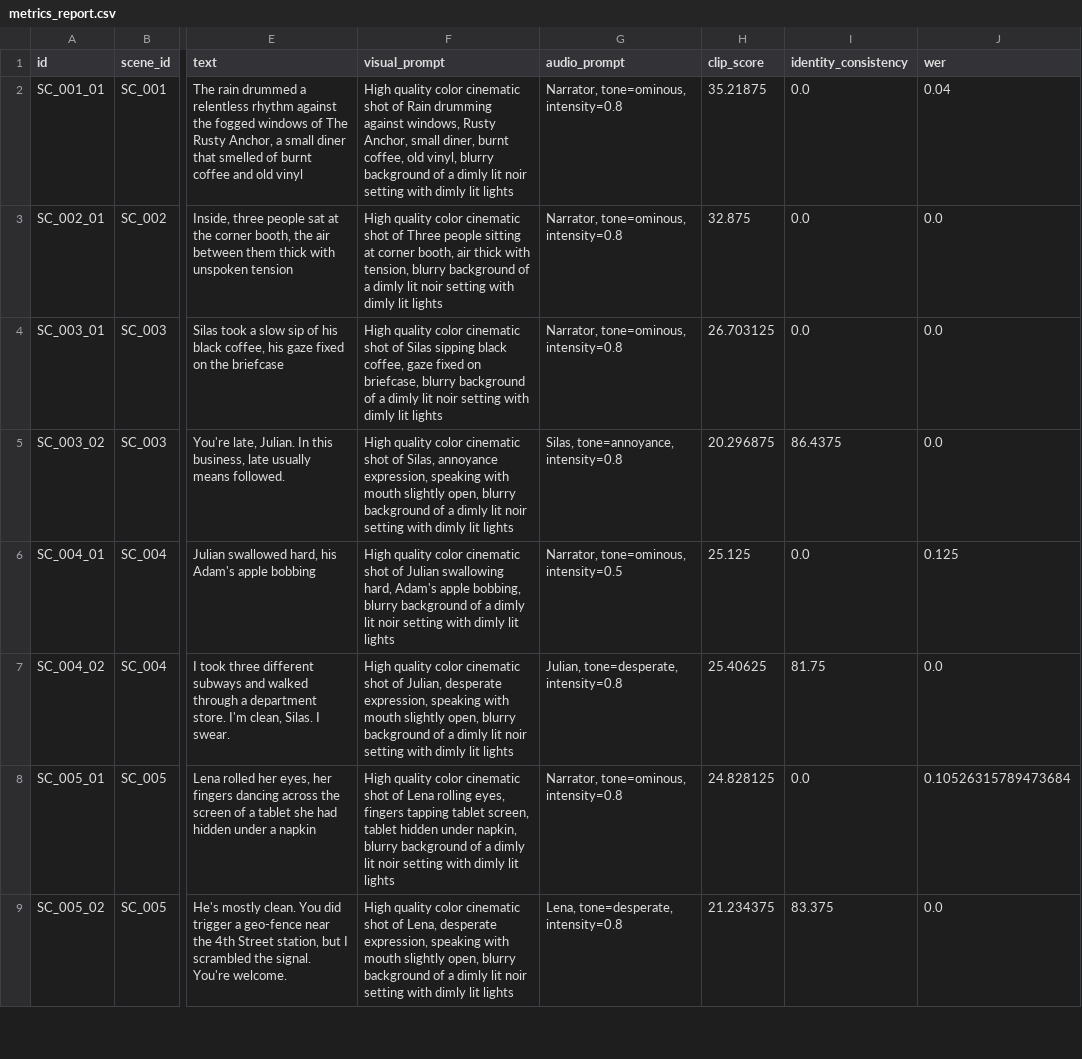
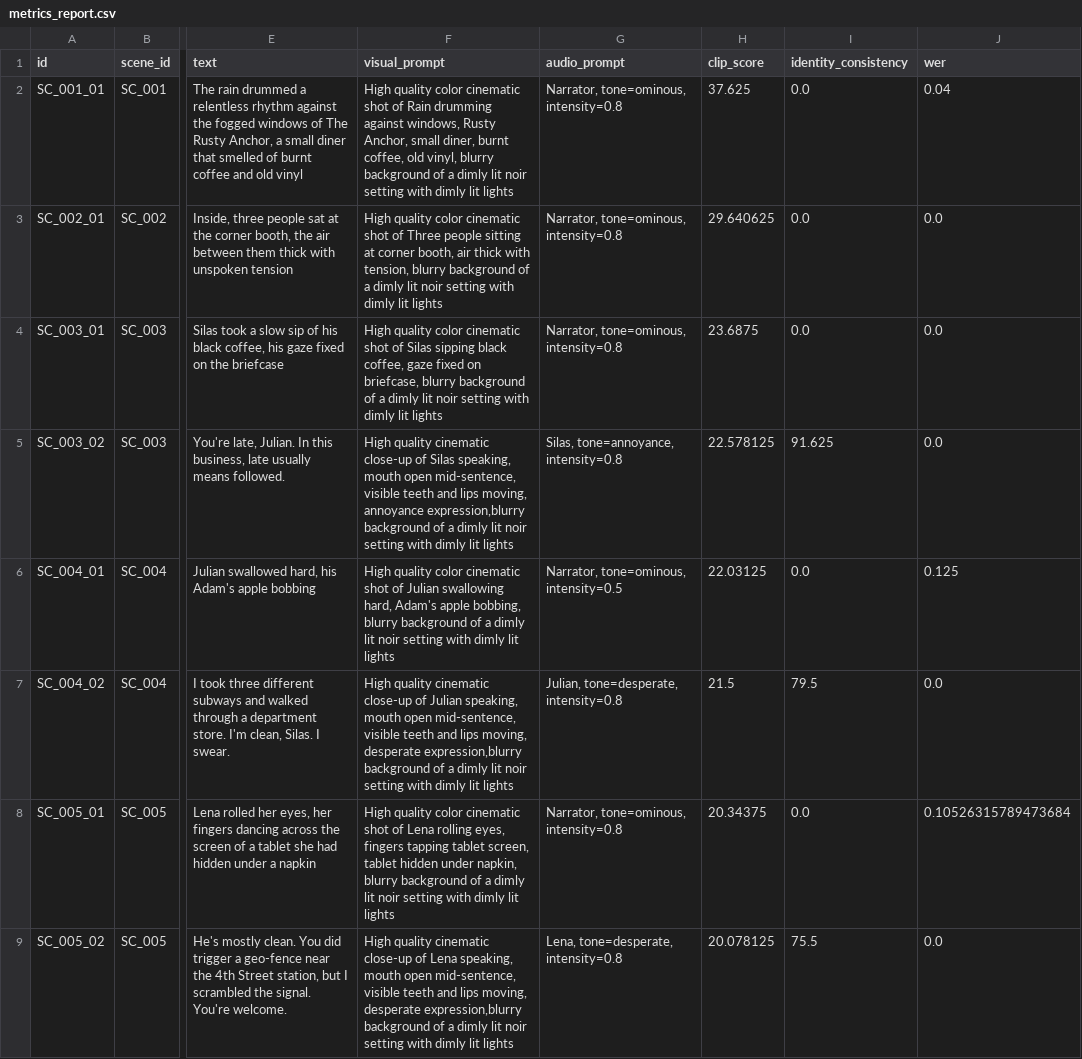
Before and after one commit to MoneeshKatragadda/MAVIS_SDP, a CSV file: output/metrics/metrics_report.csv, drawn as a sheet; only a part is shown, gaps mark what is left out; the diff covers the shown part only; the diff names each change by its address in the sheet, - before the commit and + after, or states it on an @@ line.

```diff
--- a/output/metrics/metrics_report.csv
+++ b/output/metrics/metrics_report.csv
-H2 (clip_score): 35.21875
+H2 (clip_score): 37.625
-H3 (clip_score): 32.875
+H3 (clip_score): 29.640625
-H4 (clip_score): 26.703125
+H4 (clip_score): 23.6875
-F5 (visual_prompt): High quality color cinematic shot of Silas, annoyance expression, speaking with mouth slightly open, blurry background of…
+F5 (visual_prompt): High quality cinematic close-up of Silas speaking, mouth open mid-sentence, visible teeth and lips moving, annoyance expression,blurry background of…
-H5 (clip_score): 20.296875
+H5 (clip_score): 22.578125
-I5 (identity_consistency): 86.4375
+I5 (identity_consistency): 91.625
-H6 (clip_score): 25.125
+H6 (clip_score): 22.03125
-F7 (visual_prompt): High quality color cinematic shot of Julian, desperate expression, speaking with mouth slightly open, blurry background of…
+F7 (visual_prompt): High quality cinematic close-up of Julian speaking, mouth open mid-sentence, visible teeth and lips moving, desperate expression,blurry background of…
-H7 (clip_score): 25.40625
+H7 (clip_score): 21.5
-I7 (identity_consistency): 81.75
+I7 (identity_consistency): 79.5
-H8 (clip_score): 24.828125
+H8 (clip_score): 20.34375
-F9 (visual_prompt): High quality color cinematic shot of Lena, desperate expression, speaking with mouth slightly open, blurry background of…
+F9 (visual_prompt): High quality cinematic close-up of Lena speaking, mouth open mid-sentence, visible teeth and lips moving, desperate expression,blurry background of…
-H9 (clip_score): 21.234375
+H9 (clip_score): 20.078125
-I9 (identity_consistency): 83.375
+I9 (identity_consistency): 75.5
```
Also changed, not shown: 19 edited cells elsewhere in this file, output/metrics/metrics_summary.csv, 53 other files.
